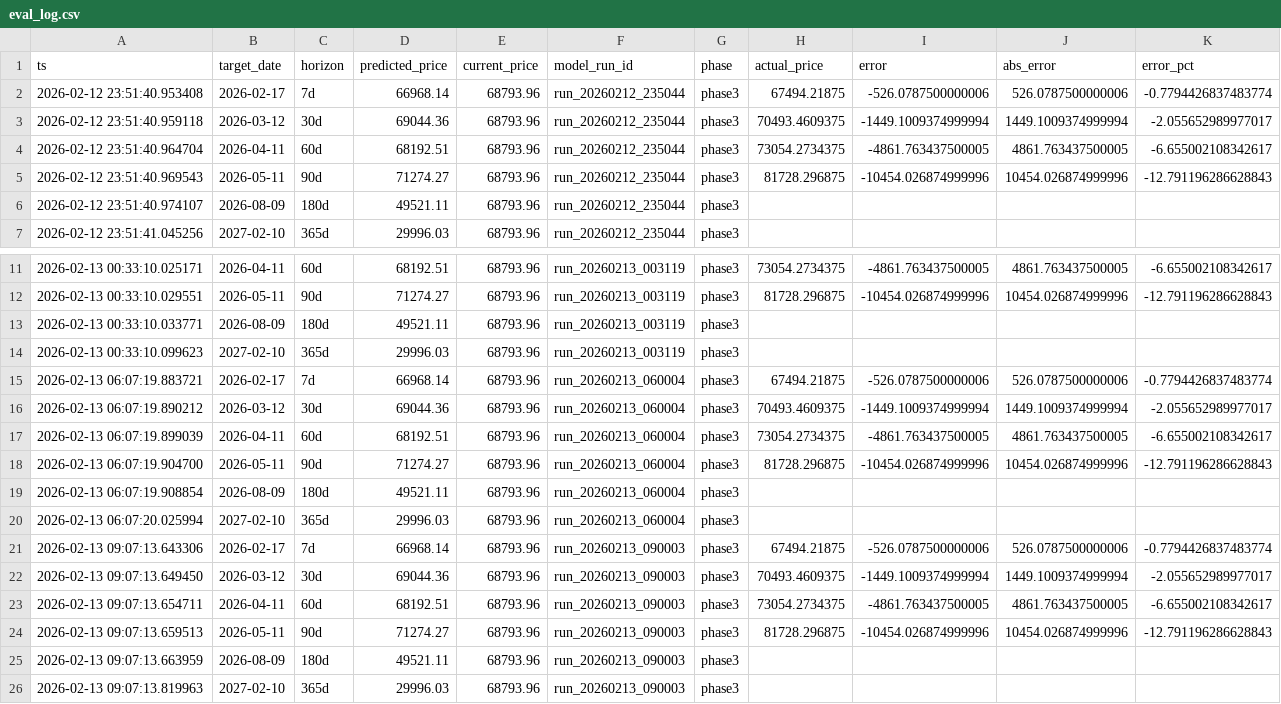
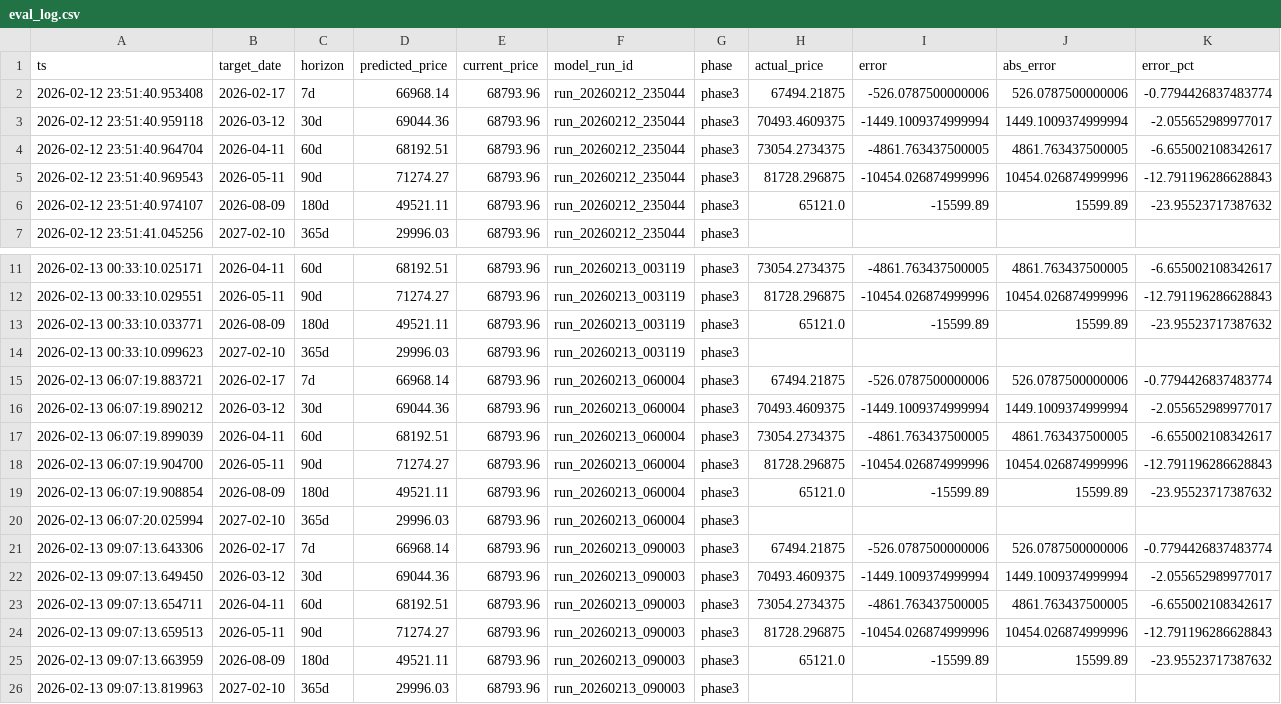
Before and after one commit to mooja4870-cyber/btc_forecast, a CSV file: data/logs/eval_log.csv, drawn as a sheet; only a part is shown, gaps mark what is left out.

```diff
--- a/data/logs/eval_log.csv
+++ b/data/logs/eval_log.csv
@@ -5,3 +5,3 @@ ts,target_date,horizon,predicted_price,current_price,model_run_id,phase,actual_p
 2026-02-12 23:51:40.969543,2026-05-11,90d,71274.27,68793.96,run_20260212_235044,phase3,81728.296875,-10454.026874999996,10454.026874999996,-12.791196286628843
-2026-02-12 23:51:40.974107,2026-08-09,180d,49521.11,68793.96,run_20260212_235044,phase3,,,,
+2026-02-12 23:51:40.974107,2026-08-09,180d,49521.11,68793.96,run_20260212_235044,phase3,65121.0,-15599.89,15599.89,-23.95523717387632
 2026-02-12 23:51:41.045256,2027-02-10,365d,29996.03,68793.96,run_20260212_235044,phase3,,,,
@@ -12,3 +12,3 @@ ts,target_date,horizon,predicted_price,current_price,model_run_id,phase,actual_p
 2026-02-13 00:33:10.029551,2026-05-11,90d,71274.27,68793.96,run_20260213_003119,phase3,81728.296875,-10454.026874999996,10454.026874999996,-12.791196286628843
-2026-02-13 00:33:10.033771,2026-08-09,180d,49521.11,68793.96,run_20260213_003119,phase3,,,,
+2026-02-13 00:33:10.033771,2026-08-09,180d,49521.11,68793.96,run_20260213_003119,phase3,65121.0,-15599.89,15599.89,-23.95523717387632
 2026-02-13 00:33:10.099623,2027-02-10,365d,29996.03,68793.96,run_20260213_003119,phase3,,,,
@@ -18,3 +18,3 @@ ts,target_date,horizon,predicted_price,current_price,model_run_id,phase,actual_p
 2026-02-13 06:07:19.904700,2026-05-11,90d,71274.27,68793.96,run_20260213_060004,phase3,81728.296875,-10454.026874999996,10454.026874999996,-12.791196286628843
-2026-02-13 06:07:19.908854,2026-08-09,180d,49521.11,68793.96,run_20260213_060004,phase3,,,,
+2026-02-13 06:07:19.908854,2026-08-09,180d,49521.11,68793.96,run_20260213_060004,phase3,65121.0,-15599.89,15599.89,-23.95523717387632
 2026-02-13 06:07:20.025994,2027-02-10,365d,29996.03,68793.96,run_20260213_060004,phase3,,,,
@@ -24,3 +24,3 @@ ts,target_date,horizon,predicted_price,current_price,model_run_id,phase,actual_p
 2026-02-13 09:07:13.659513,2026-05-11,90d,71274.27,68793.96,run_20260213_090003,phase3,81728.296875,-10454.026874999996,10454.026874999996,-12.791196286628843
-2026-02-13 09:07:13.663959,2026-08-09,180d,49521.11,68793.96,run_20260213_090003,phase3,,,,
+2026-02-13 09:07:13.663959,2026-08-09,180d,49521.11,68793.96,run_20260213_090003,phase3,65121.0,-15599.89,15599.89,-23.95523717387632
 2026-02-13 09:07:13.819963,2027-02-10,365d,29996.03,68793.96,run_20260213_090003,phase3,,,,
```
Also changed, not shown: data/raw/yfinance_data.csv, 53 other files.
